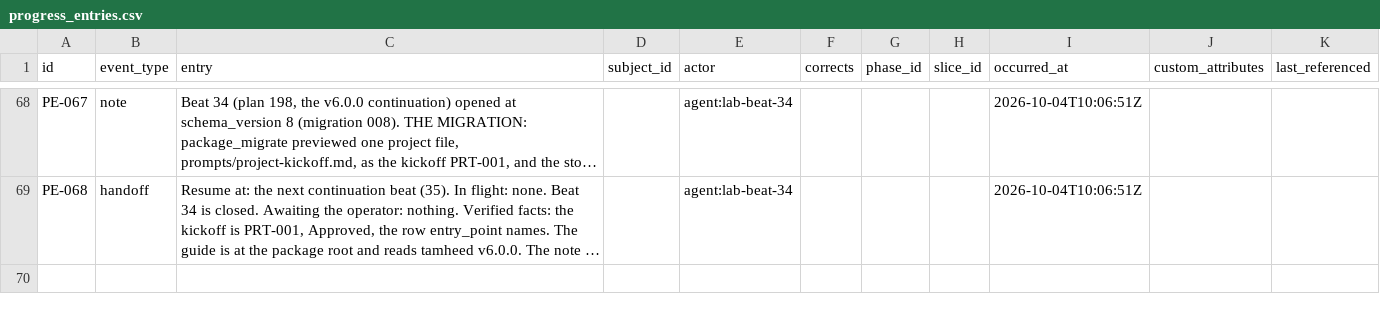
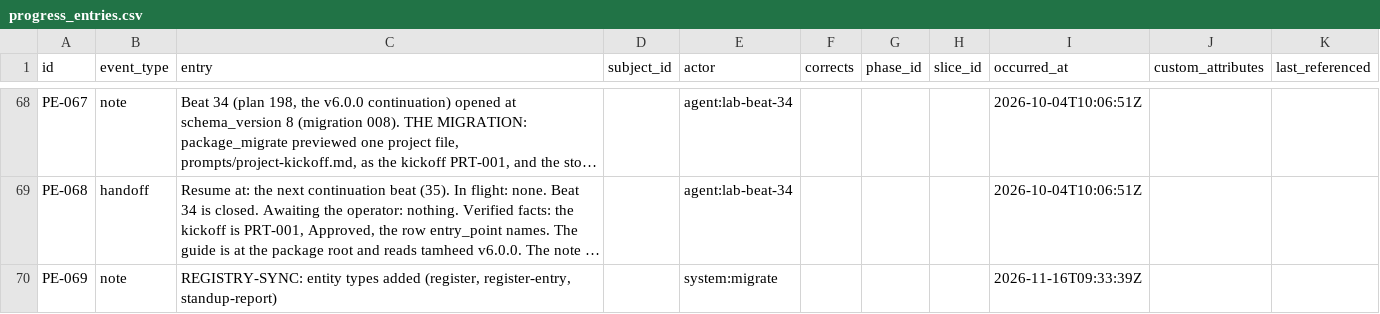
Before and after one commit to A-H-911/tamheed, a CSV file: evals/sample-results/lab-tracker/package/csv/progress_entries.csv, drawn as a sheet; only a part is shown, gaps mark what is left out; long unchanged cells end in …; the diff names each change by its address in the sheet, - before the commit and + after, or states it on an @@ line.

```diff
--- a/evals/sample-results/lab-tracker/package/csv/progress_entries.csv
+++ b/evals/sample-results/lab-tracker/package/csv/progress_entries.csv
+row 70: PE-069 | note | REGISTRY-SYNC: entity types added (register, register-entry, standup-report) |  | system:migrate |  |  |  | 2026-11-16T09:33:39Z
```
Also changed, not shown: 20 other files.
